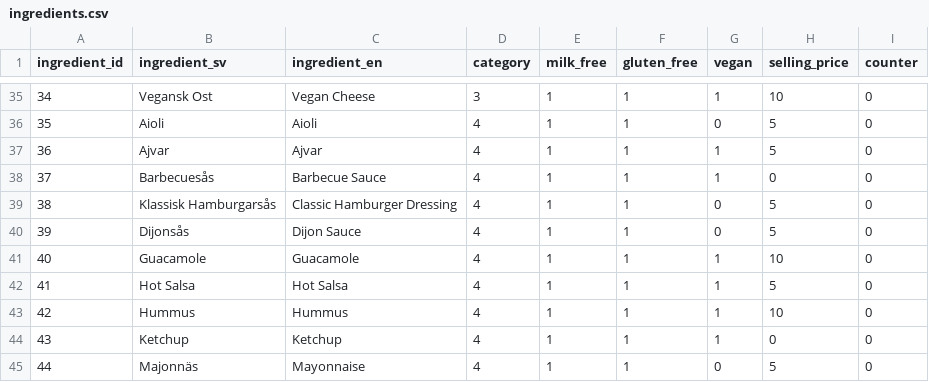
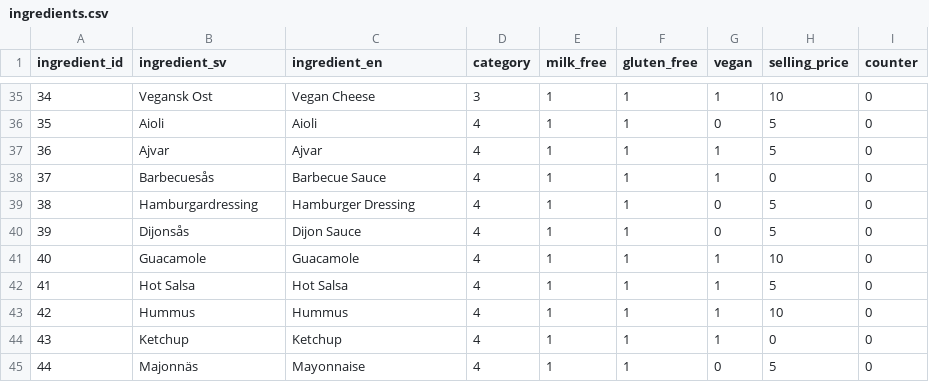
Before and after one commit to laaksoharju/burger-skeleton, a CSV file: data/ingredients.csv, drawn as a sheet; only a part is shown, gaps mark what is left out.

Commit message:
småfix

```diff
--- a/data/ingredients.csv
+++ b/data/ingredients.csv
@@ -38,3 +38,3 @@ ingredient_id,ingredient_sv,ingredient_en,category,milk_free,gluten_free,vegan,s
 37,Barbecuesås,Barbecue Sauce,4,1,1,1,0,0
-38,Klassisk Hamburgarsås,Classic Hamburger Dressing,4,1,1,0,5,0
+38,Hamburgardressing,Hamburger Dressing,4,1,1,0,5,0
 39,Dijonsås,Dijon Sauce,4,1,1,0,5,0
```
